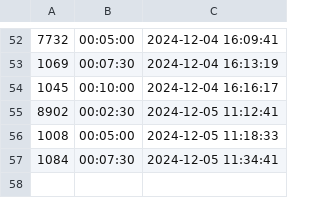
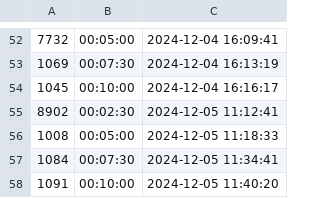
Before and after one commit to EliCalcourt/Timesaver, a CSV file: Datatest.csv, drawn as a sheet; only a part is shown, gaps mark what is left out; the diff names each change by its address in the sheet, - before the commit and + after, or states it on an @@ line.

Commit message:
Update summary data

```diff
--- a/Datatest.csv
+++ b/Datatest.csv
+row 58: 1091 | 00:10:00 | 2024-12-05 11:40:20
```
